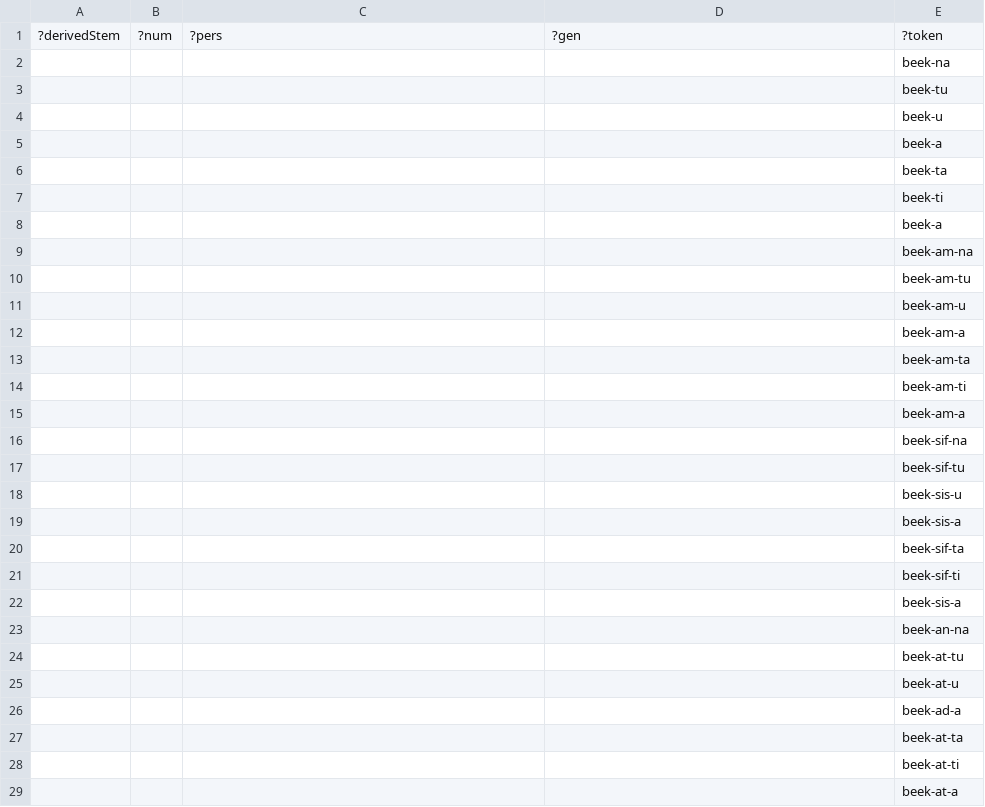
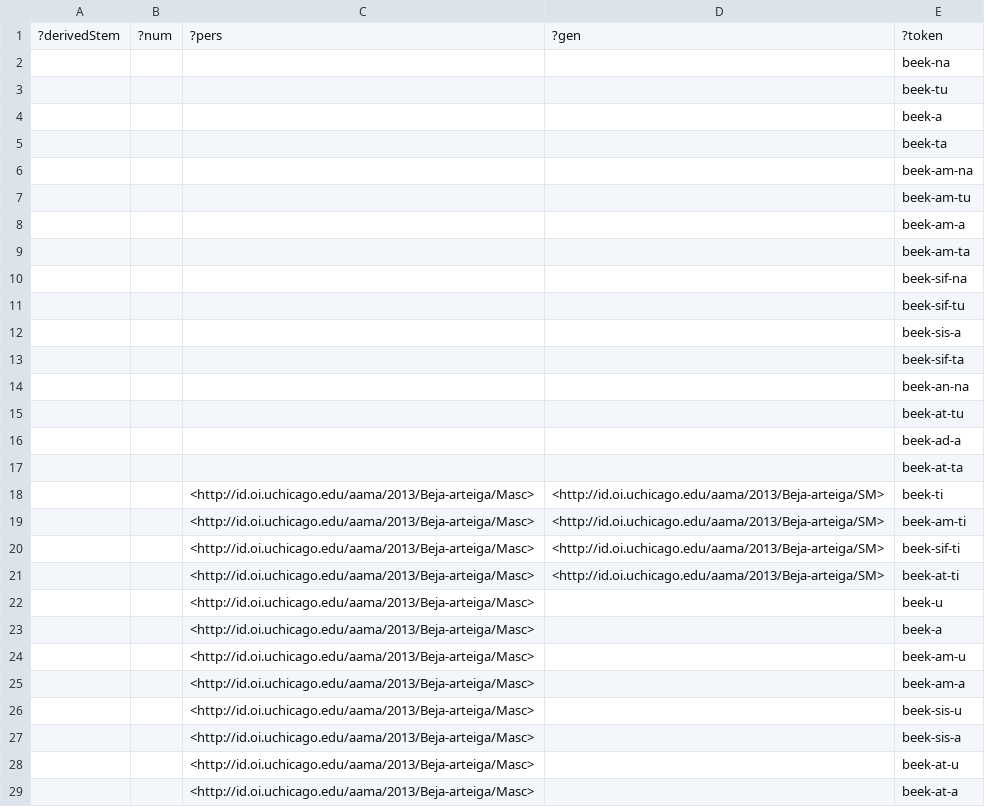
Before and after one commit to gbgg/aama-data, a TSV file: sparql/pdgms/output/oromo-response.tsv, drawn as a sheet; removed rows and columns are numbered as before the commit, all else as after; the diff names each change by its address in the sheet, - before the commit and + after, or states it on an @@ line.

```diff
--- a/sparql/pdgms/output/oromo-response.tsv
+++ b/sparql/pdgms/output/oromo-response.tsv
-row 4:  |  |  |  | beek-u
-row 7:  |  |  |  | beek-ti
-row 8:  |  |  |  | beek-a
-row 11:  |  |  |  | beek-am-u
-row 14:  |  |  |  | beek-am-ti
-row 15:  |  |  |  | beek-am-a
-row 18:  |  |  |  | beek-sis-u
-row 21:  |  |  |  | beek-sif-ti
-row 22:  |  |  |  | beek-sis-a
-row 25:  |  |  |  | beek-at-u
-row 28:  |  |  |  | beek-at-ti
-row 29:  |  |  |  | beek-at-a
+row 18:  |  | <http://id.oi.uchicago.edu/aama/2013/Beja-arteiga/Masc> | <http://id.oi.uchicago.edu/aama/2013/Beja-arteiga/SM> | beek-ti
+row 19:  |  | <http://id.oi.uchicago.edu/aama/2013/Beja-arteiga/Masc> | <http://id.oi.uchicago.edu/aama/2013/Beja-arteiga/SM> | beek-am-ti
+row 20:  |  | <http://id.oi.uchicago.edu/aama/2013/Beja-arteiga/Masc> | <http://id.oi.uchicago.edu/aama/2013/Beja-arteiga/SM> | beek-sif-ti
+row 21:  |  | <http://id.oi.uchicago.edu/aama/2013/Beja-arteiga/Masc> | <http://id.oi.uchicago.edu/aama/2013/Beja-arteiga/SM> | beek-at-ti
+row 22:  |  | <http://id.oi.uchicago.edu/aama/2013/Beja-arteiga/Masc> |  | beek-u
+row 23:  |  | <http://id.oi.uchicago.edu/aama/2013/Beja-arteiga/Masc> |  | beek-a
+row 24:  |  | <http://id.oi.uchicago.edu/aama/2013/Beja-arteiga/Masc> |  | beek-am-u
+row 25:  |  | <http://id.oi.uchicago.edu/aama/2013/Beja-arteiga/Masc> |  | beek-am-a
+row 26:  |  | <http://id.oi.uchicago.edu/aama/2013/Beja-arteiga/Masc> |  | beek-sis-u
+row 27:  |  | <http://id.oi.uchicago.edu/aama/2013/Beja-arteiga/Masc> |  | beek-sis-a
+row 28:  |  | <http://id.oi.uchicago.edu/aama/2013/Beja-arteiga/Masc> |  | beek-at-u
+row 29:  |  | <http://id.oi.uchicago.edu/aama/2013/Beja-arteiga/Masc> |  | beek-at-a
```
Also changed, not shown: sparql/pdgms/output/back/oromo-response.tsv, 10 other files.
